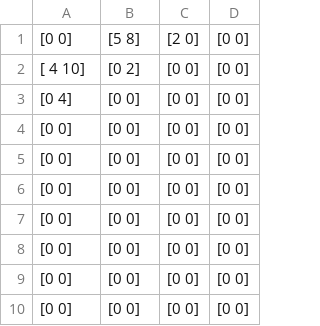
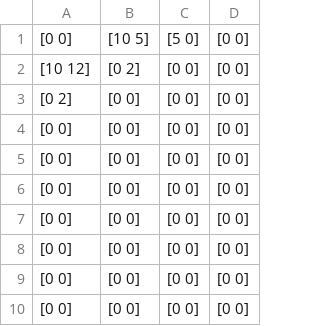
Before and after one commit to AxelBlidberg/Boars, a CSV file: Data/bData.csv, drawn as a sheet.

```diff
--- a/Data/bData.csv
+++ b/Data/bData.csv
@@ -1,4 +1,4 @@
-[0 0],[5 8],[2 0],[0 0]
-[ 4 10],[0 2],[0 0],[0 0]
-[0 4],[0 0],[0 0],[0 0]
+[0 0],[10  5],[5 0],[0 0]
+[10 12],[0 2],[0 0],[0 0]
+[0 2],[0 0],[0 0],[0 0]
 [0 0],[0 0],[0 0],[0 0]
```
Also changed, not shown: Data/fData.csv, 5 other files.
